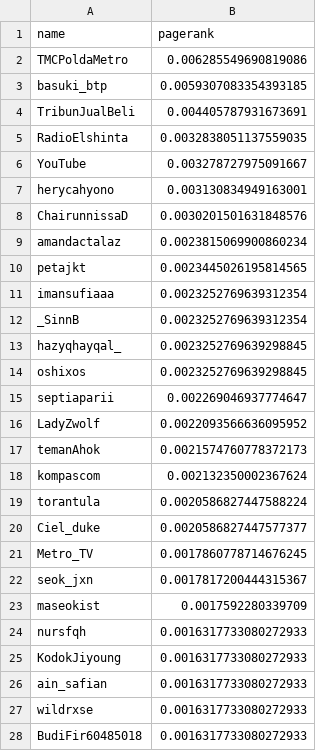
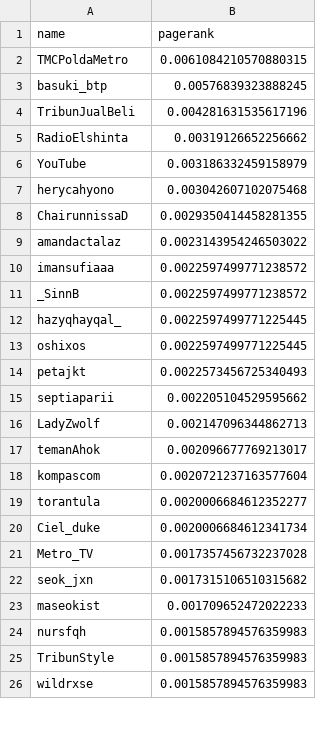
Before and after one commit to sepam/FloodTagsSNA, a CSV file: top_pagerank.csv, drawn as a sheet; only a part is shown; the diff covers the shown part only.

```diff
--- a/top_pagerank.csv
+++ b/top_pagerank.csv
@@ -1,28 +1,26 @@
 name,pagerank
-TMCPoldaMetro,0.006285549690819086
-basuki_btp,0.0059307083354393185
-TribunJualBeli,0.004405787931673691
-RadioElshinta,0.0032838051137559035
-YouTube,0.003278727975091667
-herycahyono,0.003130834949163001
-ChairunnissaD,0.0030201501631848576
-amandactalaz,0.0023815069900860234
-petajkt,0.0023445026195814565
-imansufiaaa,0.0023252769639312354
-_SinnB,0.0023252769639312354
-hazyqhayqal_,0.0023252769639298845
-oshixos,0.0023252769639298845
-septiaparii,0.002269046937774647
-LadyZwolf,0.0022093566636095952
-temanAhok,0.0021574760778372173
-kompascom,0.002132350002367624
-torantula,0.0020586827447588224
-Ciel_duke,0.0020586827447577377
-Metro_TV,0.0017860778714676245
-seok_jxn,0.0017817200444315367
-maseokist,0.0017592280339709
-nursfqh,0.0016317733080272933
-KodokJiyoung,0.0016317733080272933
-ain_safian,0.0016317733080272933
-wildrxse,0.0016317733080272933
-BudiFir60485018,0.0016317733080272933
+TMCPoldaMetro,0.0061084210570880315
+basuki_btp,0.00576839323888245
+TribunJualBeli,0.004281631535617196
+RadioElshinta,0.00319126652256662
+YouTube,0.003186332459158979
+herycahyono,0.003042607102075468
+ChairunnissaD,0.0029350414458281355
+amandactalaz,0.0023143954246503022
+imansufiaaa,0.0022597499771238572
+_SinnB,0.0022597499771238572
+hazyqhayqal_,0.0022597499771225445
+oshixos,0.0022597499771225445
+petajkt,0.0022573456725340493
+septiaparii,0.002205104529595662
+LadyZwolf,0.002147096344862713
+temanAhok,0.002096677769213017
+kompascom,0.0020721237163577604
+torantula,0.0020006684612352277
+Ciel_duke,0.0020006684612341734
+Metro_TV,0.0017357456732237028
+seok_jxn,0.0017315106510315682
+maseokist,0.001709652472022233
+nursfqh,0.0015857894576359983
+TribunStyle,0.0015857894576359983
+wildrxse,0.0015857894576359983
```
Also changed, not shown: 19 added rows, 17 removed rows and 6 edited cells elsewhere in this file, top_betweenness.csv, top_indegree.csv, 5 other files.
